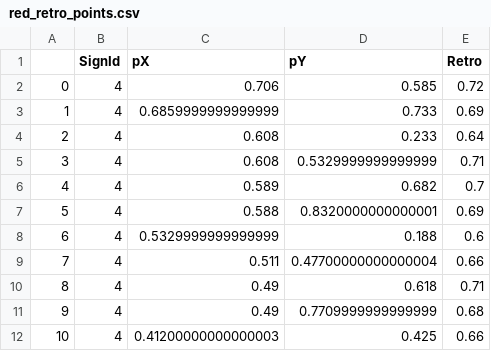
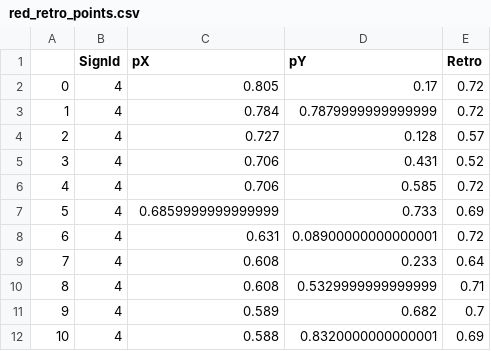
Before and after one commit to siddu1998/colorizer-lidar-integration, a CSV file: red_retro_points.csv, drawn as a sheet; only a part is shown; the diff covers the shown part only.

```diff
--- a/red_retro_points.csv
+++ b/red_retro_points.csv
@@ -1,12 +1,12 @@
 ,SignId,pX,pY,Retro
-0,4,0.706,0.585,0.72
-1,4,0.6859999999999999,0.733,0.69
-2,4,0.608,0.233,0.64
-3,4,0.608,0.5329999999999999,0.71
-4,4,0.589,0.682,0.7
-5,4,0.588,0.8320000000000001,0.69
-6,4,0.5329999999999999,0.188,0.6
-7,4,0.511,0.47700000000000004,0.66
-8,4,0.49,0.618,0.71
-9,4,0.49,0.7709999999999999,0.68
-10,4,0.41200000000000003,0.425,0.66
+0,4,0.805,0.17,0.72
+1,4,0.784,0.7879999999999999,0.72
+2,4,0.727,0.128,0.57
+3,4,0.706,0.431,0.52
+4,4,0.706,0.585,0.72
+5,4,0.6859999999999999,0.733,0.69
+6,4,0.631,0.08900000000000001,0.72
+7,4,0.608,0.233,0.64
+8,4,0.608,0.5329999999999999,0.71
+9,4,0.589,0.682,0.7
+10,4,0.588,0.8320000000000001,0.69
```
Also changed, not shown: 32 edited cells elsewhere in this file, 4 other files.
